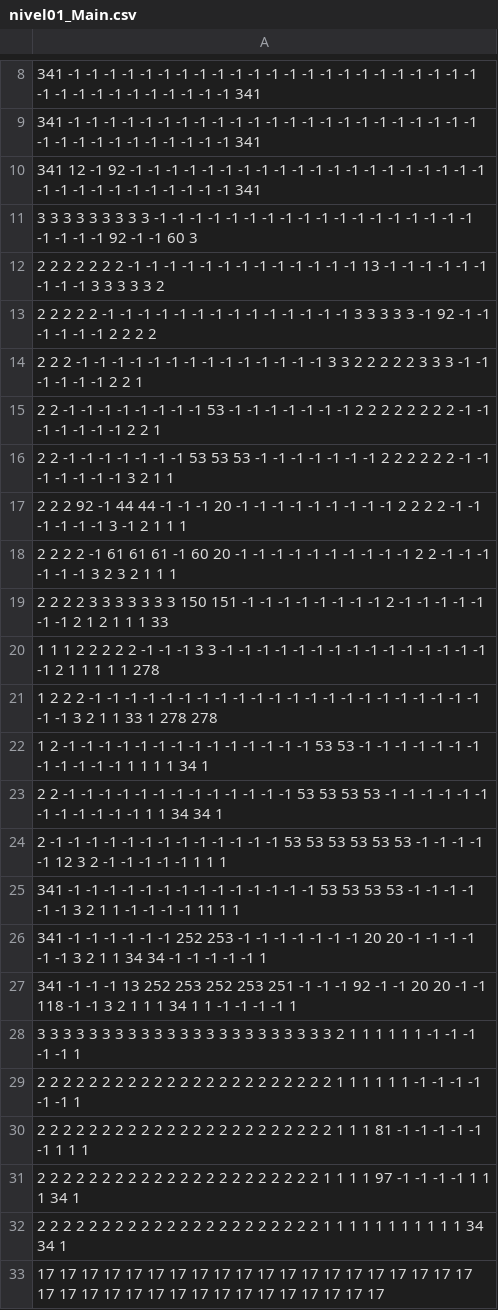
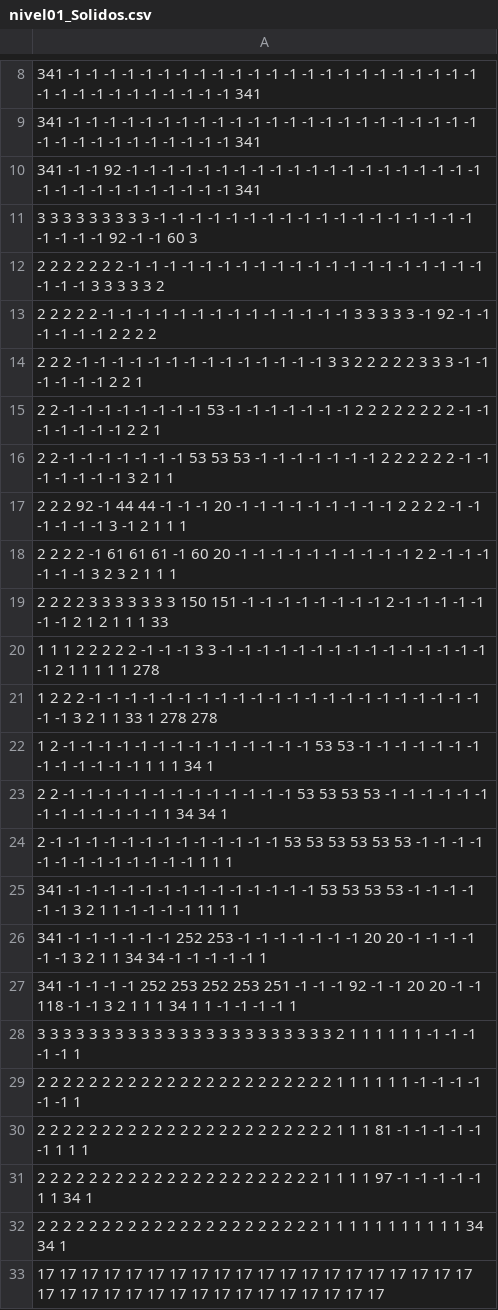
Before and after one commit to alexgomezz22/bomberman2d, a CSV file: 02-Bubble/02-Bubble/levels/nivel01_Solidos.csv (was 02-Bubble/02-Bubble/levels/nivel01_Main.csv), drawn as a sheet; only a part is shown, gaps mark what is left out; the diff names each change by its address in the sheet, - before the commit and + after, or states it on an @@ line.

```diff
--- a/02-Bubble/02-Bubble/levels/nivel01_Main.csv
+++ b/02-Bubble/02-Bubble/levels/nivel01_Solidos.csv
-A10: 341 12 -1 92…
+A10: 341 -1 -1 92…
-A12: …-1 -1 13 -1 -1…
+A12: …-1 -1 -1 -1 -1…
-A22: …-1 -1 1 1 1…
+A22: …-1 -1 -1 1 1…
-A23: …-1 -1 1 1 34…
+A23: …-1 -1 -1 1 34…
-A24: …-1 -1 12 3 2 -1 -1…
+A24: …-1 -1 -1 -1 -1 -1 -1…
-A27: …-1 -1 13 252 253…
+A27: …-1 -1 -1 252 253…
-A31: …-1 -1 -1 -1 1 1 1 34 1
+A31: …-1 -1 -1 -1 -1 1 1 34 1
```
Also changed, not shown: 02-Bubble/02-Bubble/levels/nivel01_Fondo.csv, 02-Bubble/02-Bubble/levels/nivel02_Fondo.csv, 18 other files.
